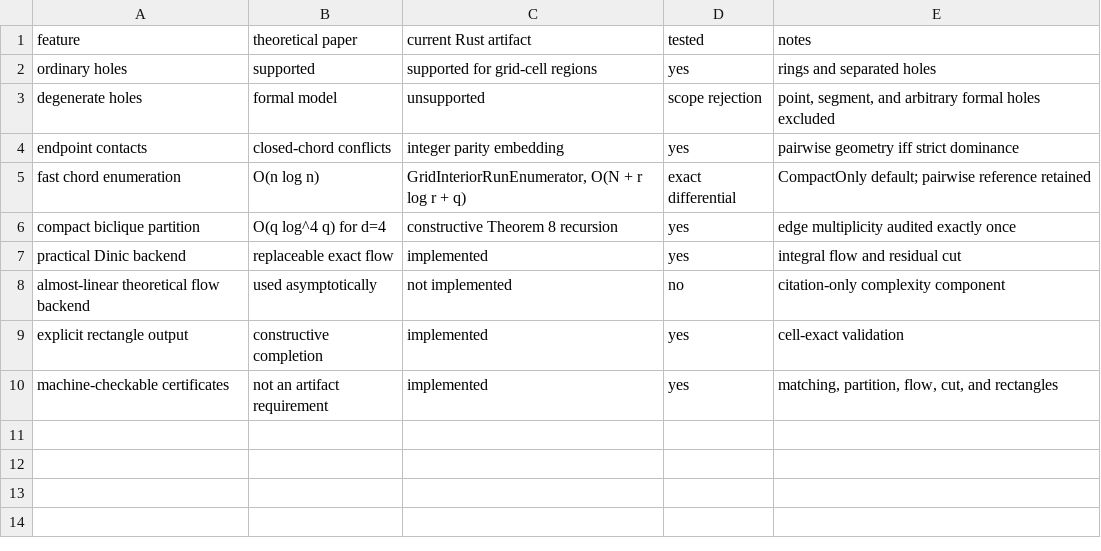
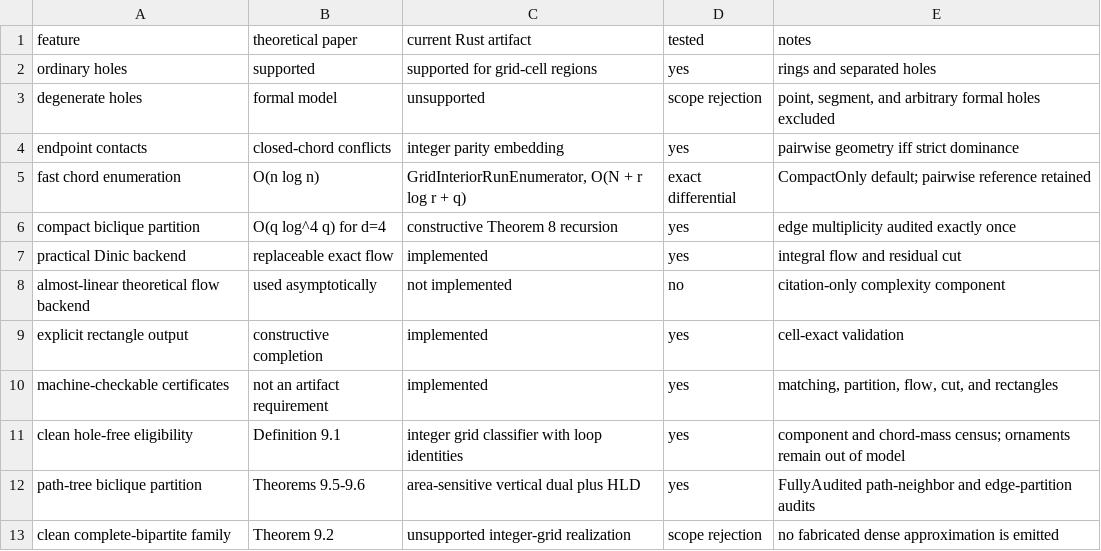
Before and after one commit to KCN-judu/mrd, a CSV file: results/scope-table.csv, drawn as a sheet.

Commit message:
bench: add clean eligibility and path tree evidence

```diff
--- a/results/scope-table.csv
+++ b/results/scope-table.csv
@@ -10 +10,4 @@ explicit rectangle output,constructive completion,implemented,yes,cell-exact val
 machine-checkable certificates,not an artifact requirement,implemented,yes,"matching, partition, flow, cut, and rectangles"
+clean hole-free eligibility,Definition 9.1,integer grid classifier with loop identities,yes,"component and chord-mass census; ornaments remain out of model"
+path-tree biclique partition,Theorems 9.5-9.6,area-sensitive vertical dual plus HLD,yes,"FullyAudited path-neighbor and edge-partition audits"
+clean complete-bipartite family,Theorem 9.2,unsupported integer-grid realization,scope rejection,"no fabricated dense approximation is emitted"
```
Also changed, not shown: 17 other files.
